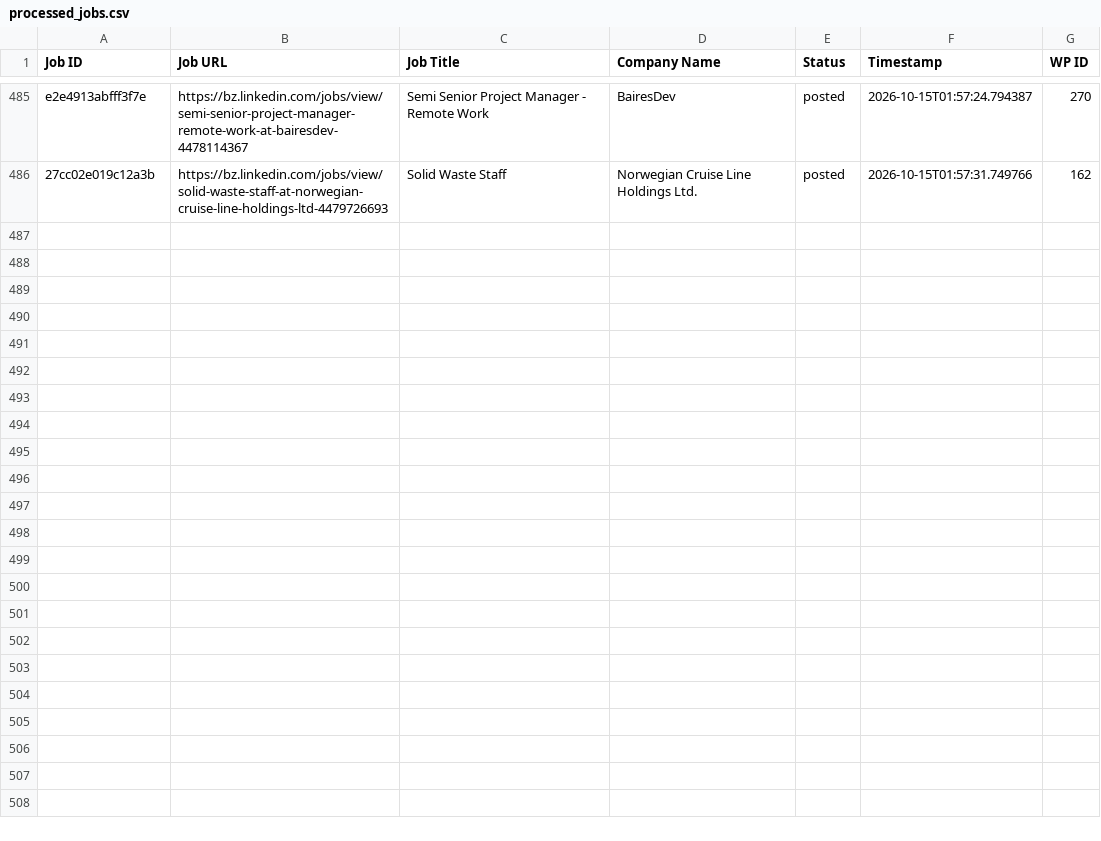
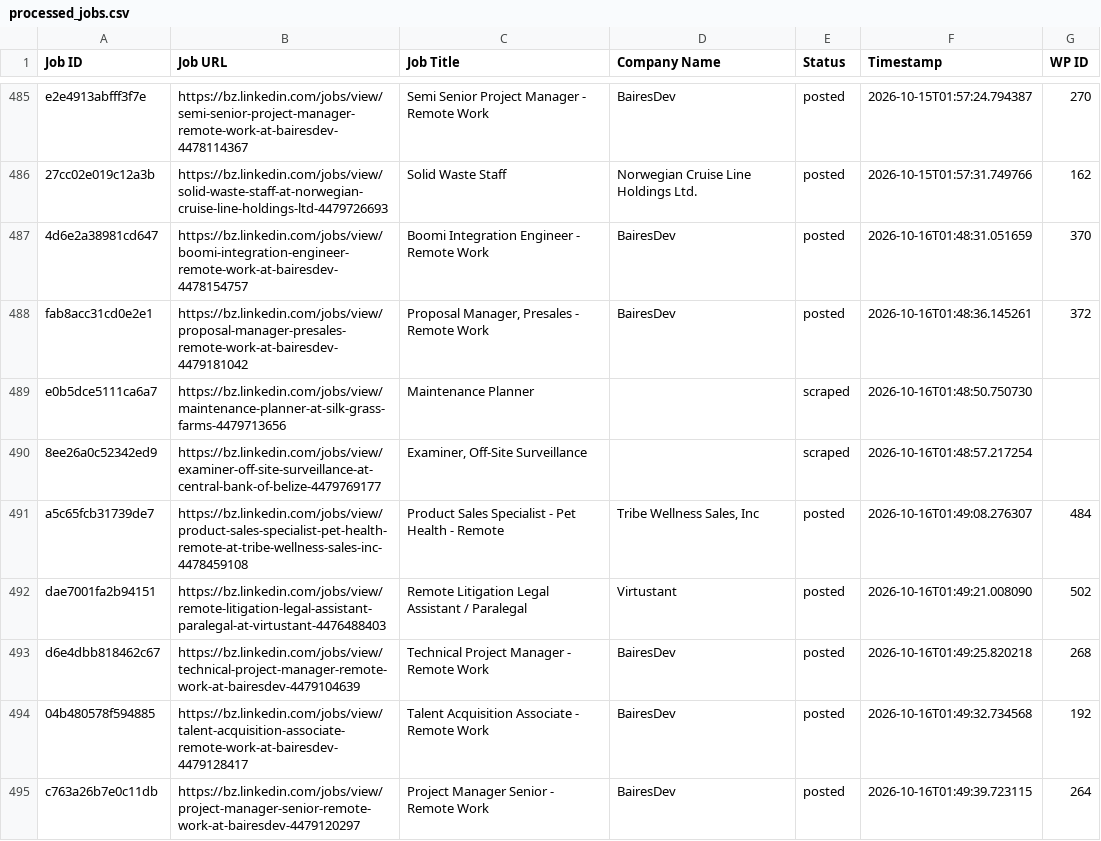
Before and after one commit to vindoky/bz, a CSV file: processed_jobs.csv, drawn as a sheet; only a part is shown, gaps mark what is left out.

```diff
--- a/processed_jobs.csv
+++ b/processed_jobs.csv
@@ -486 +486,10 @@ e2e4913abfff3f7e,https://bz.linkedin.com/jobs/view/semi-senior-project-manager-r
 27cc02e019c12a3b,https://bz.linkedin.com/jobs/view/solid-waste-staff-at-norwegian-cruise-line-holdings-ltd-4479726693,Solid Waste Staff,Norwegian Cruise Line Holdings Ltd.,posted,2026-10-15T01:57:31.749766,162
+4d6e2a38981cd647,https://bz.linkedin.com/jobs/view/boomi-integration-engineer-remote-work-at-bairesdev-4478154757,Boomi Integration Engineer - Remote Work,BairesDev,posted,2026-10-16T01:48:31.051659,370
+fab8acc31cd0e2e1,https://bz.linkedin.com/jobs/view/proposal-manager-presales-remote-work-at-bairesdev-4479181042,"Proposal Manager, Presales - Remote Work",BairesDev,posted,2026-10-16T01:48:36.145261,372
+e0b5dce5111ca6a7,https://bz.linkedin.com/jobs/view/maintenance-planner-at-silk-grass-farms-4479713656,Maintenance Planner,,scraped,2026-10-16T01:48:50.750730,
+8ee26a0c52342ed9,https://bz.linkedin.com/jobs/view/examiner-off-site-surveillance-at-central-bank-of-belize-4479769177,"Examiner, Off-Site Surveillance",,scraped,2026-10-16T01:48:57.217254,
+a5c65fcb31739de7,https://bz.linkedin.com/jobs/view/product-sales-specialist-pet-health-remote-at-tribe-wellness-sales-inc-4478459108,Product Sales Specialist - Pet Health - Remote,"Tribe Wellness Sales, Inc",posted,2026-10-16T01:49:08.276307,484
+dae7001fa2b94151,https://bz.linkedin.com/jobs/view/remote-litigation-legal-assistant-paralegal-at-virtustant-4476488403,Remote Litigation Legal Assistant / Paralegal,Virtustant,posted,2026-10-16T01:49:21.008090,502
+d6e4dbb818462c67,https://bz.linkedin.com/jobs/view/technical-project-manager-remote-work-at-bairesdev-4479104639,Technical Project Manager - Remote Work,BairesDev,posted,2026-10-16T01:49:25.820218,268
+04b480578f594885,https://bz.linkedin.com/jobs/view/talent-acquisition-associate-remote-work-at-bairesdev-4479128417,Talent Acquisition Associate - Remote Work,BairesDev,posted,2026-10-16T01:49:32.734568,192
+c763a26b7e0c11db,https://bz.linkedin.com/jobs/view/project-manager-senior-remote-work-at-bairesdev-4479120297,Project Manager Senior - Remote Work,BairesDev,posted,2026-10-16T01:49:39.723115,264
```
